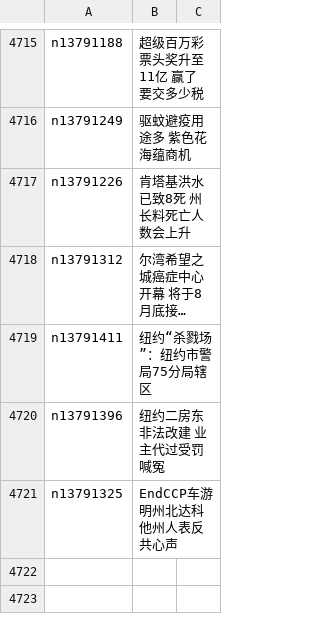
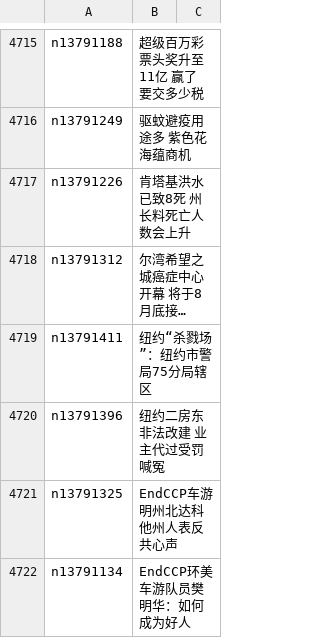
Before and after one commit to easy2view/epoch-news, a CSV file: indexes/ncid1078160.csv, drawn as a sheet; only a part is shown, gaps mark what is left out; long unchanged cells end in …; the diff names each change by its address in the sheet, - before the commit and + after, or states it on an @@ line.

```diff
--- a/indexes/ncid1078160.csv
+++ b/indexes/ncid1078160.csv
+row 4722: n13791134 | EndCCP环美车游队员樊明华：如何成为好人
```
Also changed, not shown: indexes/ncid1078159.csv, indexes/ncid277.csv, 39 other files.
